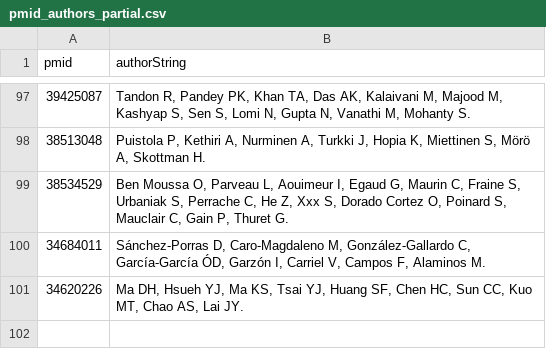
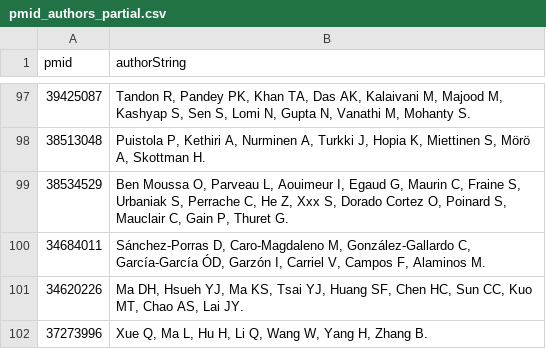
Before and after one commit to Sambbg/corneal-biomaterials-benchmark-review, a CSV file: searches/author_lookups/pmid_authors_partial.csv, drawn as a sheet; only a part is shown, gaps mark what is left out.

Commit message:
Task 15: add missed 101st Tier 1 record author string (PMID 37273996, via WebSearch cross-check), full author set complete

```diff
--- a/searches/author_lookups/pmid_authors_partial.csv
+++ b/searches/author_lookups/pmid_authors_partial.csv
@@ -101 +101,2 @@ pmid,authorString
 34620226,"Ma DH, Hsueh YJ, Ma KS, Tsai YJ, Huang SF, Chen HC, Sun CC, Kuo MT, Chao AS, Lai JY."
+37273996,"Xue Q, Ma L, Hu H, Li Q, Wang W, Yang H, Zhang B."
```
